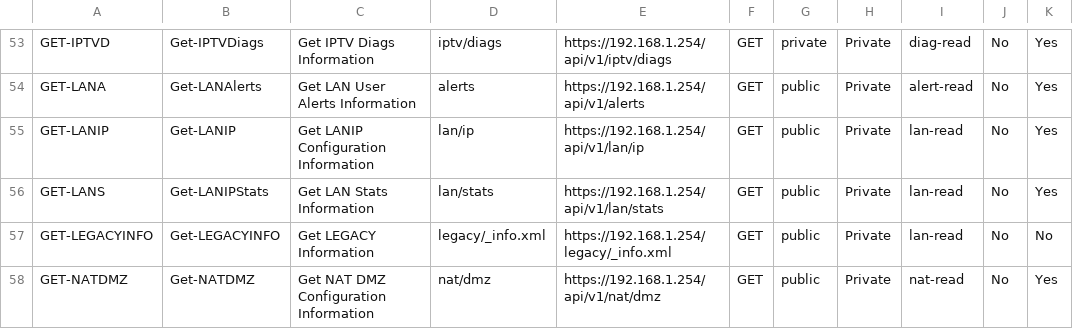
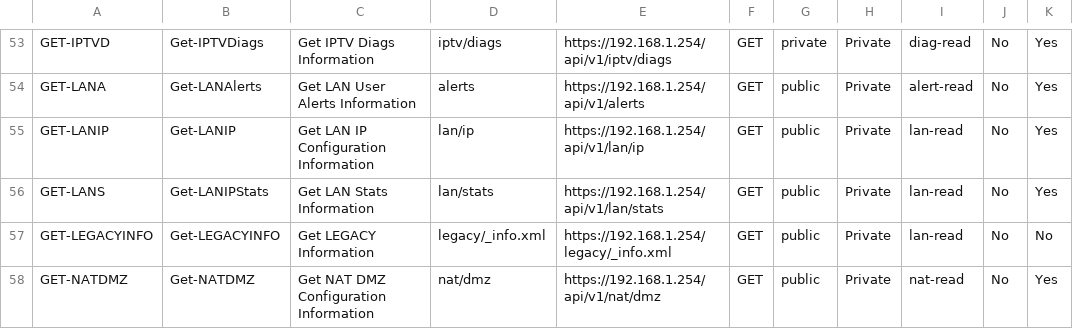
Before and after one commit to Zardrilokis/BBOX-Administration-PowerShell, a CSV file: Ressources/API-Summary.csv, drawn as a sheet; only a part is shown, gaps mark what is left out; the diff covers the shown part only; the diff names each change by its address in the sheet, - before the commit and + after, or states it on an @@ line.

```diff
--- a/Ressources/API-Summary.csv
+++ b/Ressources/API-Summary.csv
-C55: Get LANIP Configuration Information
+C55: Get LAN IP Configuration Information
```
Also changed, not shown: 1 added row and 11 edited cells elsewhere in this file, Ressources/TestedEnvironnement.csv.
